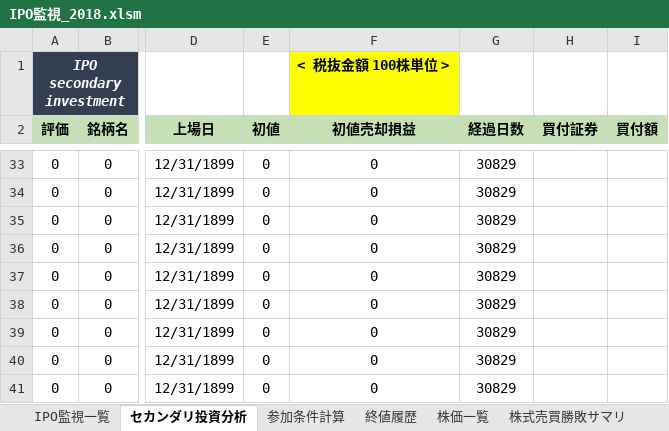
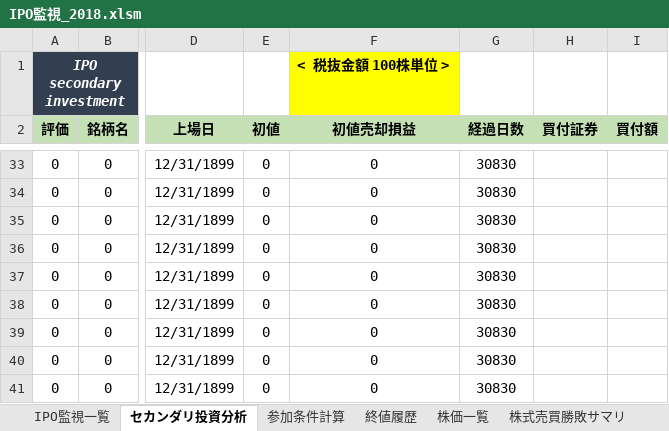
Before and after one commit to tarookyu/IPO, an Excel workbook: IPO監視_2018.xlsm, sheet セカンダリ投資分析, drawn as a sheet; only a part is shown, gaps mark what is left out; values as stored, in another font and other column widths than the file's, no borders; the diff covers the shown part only; the diff names each change by its address in the sheet, - before the commit and + after, or states it on an @@ line.

```diff
--- a/IPO監視_2018.xlsm (sheet セカンダリ投資分析)
+++ b/IPO監視_2018.xlsm (sheet セカンダリ投資分析)
-G33:G41 (経過日数): 30829
+G33:G41 (経過日数): 30830
```
Also changed, not shown: 26 edited cells and cell formats elsewhere in this sheet, sheet 参加条件計算, sheet 株価一覧, sheet 終値履歴, sheet IPO監視一覧, hidden cells, charts or pictures.
